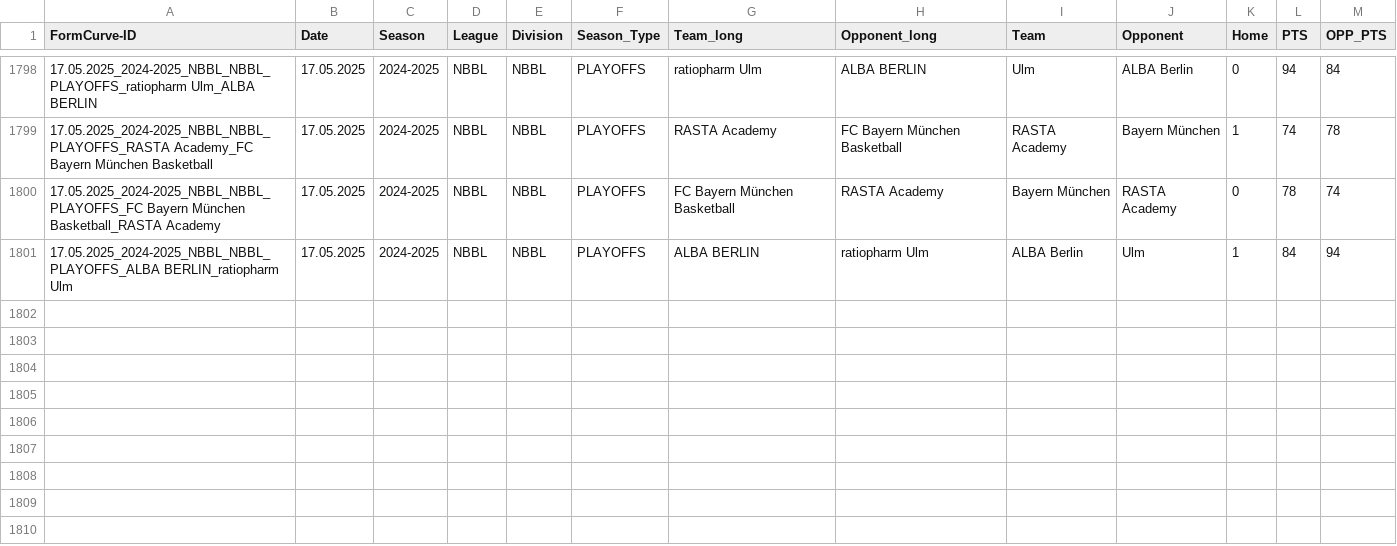
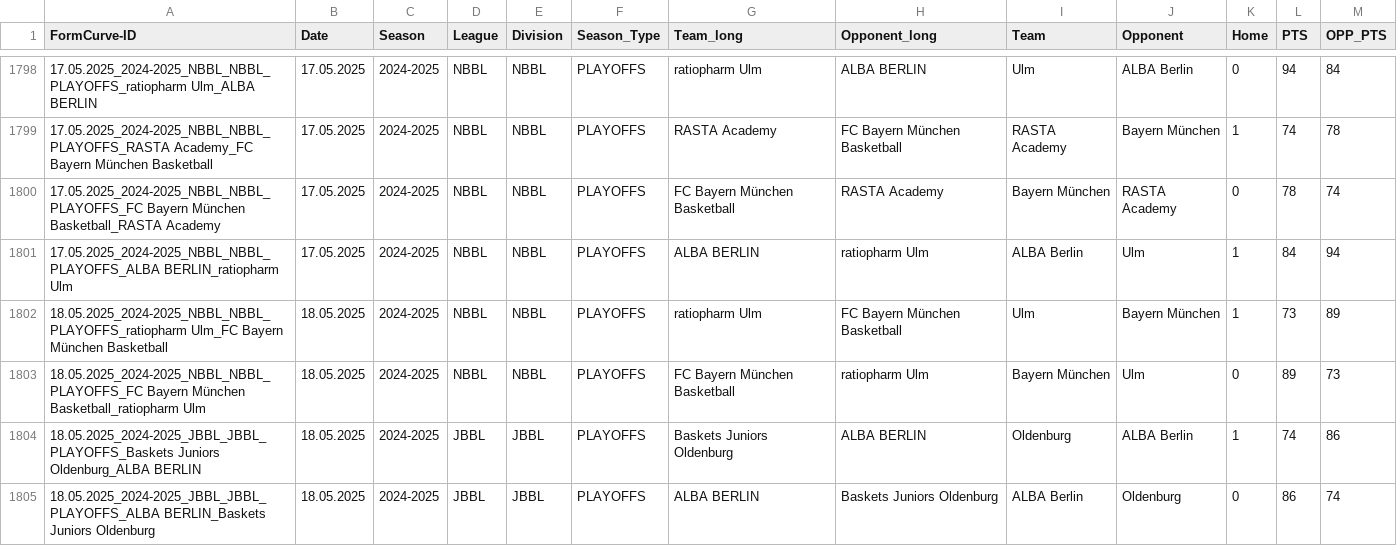
Before and after one commit to Lurppi/basketball-stats, a CSV file: backend/data/Matchdata.csv, drawn as a sheet; only a part is shown, gaps mark what is left out; the diff names each change by its address in the sheet, - before the commit and + after, or states it on an @@ line.

```diff
--- a/backend/data/Matchdata.csv
+++ b/backend/data/Matchdata.csv
+row 1802: 18.05.2025_2024-2025_NBBL_NBBL_PLAYOFFS_ratiopharm Ulm_FC Bayern München Basketball | 18.05.2025 | 2024-2025 | NBBL | NBBL | PLAYOFFS | ratiopharm Ulm | FC Bayern München Basketball | Ulm | Bayern München | 1 | 73 | 89
+row 1803: 18.05.2025_2024-2025_NBBL_NBBL_PLAYOFFS_FC Bayern München Basketball_ratiopharm Ulm | 18.05.2025 | 2024-2025 | NBBL | NBBL | PLAYOFFS | FC Bayern München Basketball | ratiopharm Ulm | Bayern München | Ulm | 0 | 89 | 73
+row 1804: 18.05.2025_2024-2025_JBBL_JBBL_PLAYOFFS_Baskets Juniors Oldenburg_ALBA BERLIN | 18.05.2025 | 2024-2025 | JBBL | JBBL | PLAYOFFS | Baskets Juniors Oldenburg | ALBA BERLIN | Oldenburg | ALBA Berlin | 1 | 74 | 86
+row 1805: 18.05.2025_2024-2025_JBBL_JBBL_PLAYOFFS_ALBA BERLIN_Baskets Juniors Oldenburg | 18.05.2025 | 2024-2025 | JBBL | JBBL | PLAYOFFS | ALBA BERLIN | Baskets Juniors Oldenburg | ALBA Berlin | Oldenburg | 0 | 86 | 74
```
Also changed, not shown: backend/data/TEAMS.csv.
